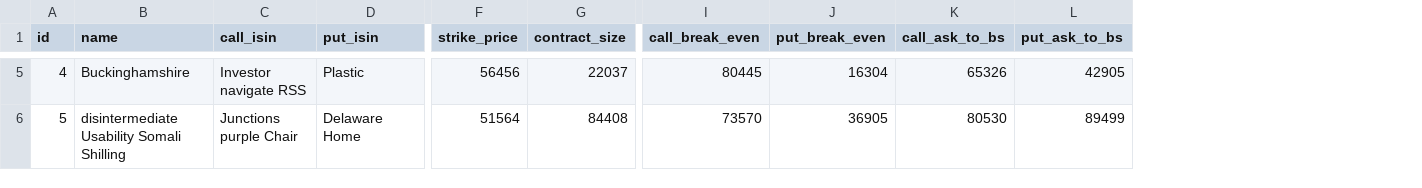
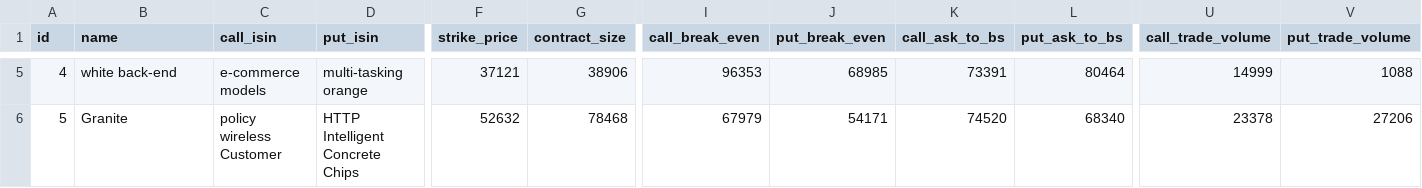
Before and after one commit to amirmehdi/optionera, a CSV file: src/main/resources/config/liquibase/fake-data/option.csv, drawn as a sheet; only a part is shown, gaps mark what is left out; the diff covers the shown part only; the diff names each change by its address in the sheet, - before the commit and + after, or states it on an @@ line.

Commit message:
add trade volume to Option

```diff
--- a/src/main/resources/config/liquibase/fake-data/option.csv
+++ b/src/main/resources/config/liquibase/fake-data/option.csv
+column U (call_trade_volume), rows 5-6: 14999 | 23378
+column V (put_trade_volume), rows 5-6: 1088 | 27206
-B5 (name): Buckinghamshire
+B5 (name): white back-end
-C5 (call_isin): Investor navigate RSS
+C5 (call_isin): e-commerce models
-D5 (put_isin): Plastic
+D5 (put_isin): multi-tasking orange
-F5 (strike_price): 56456
+F5 (strike_price): 37121
-G5 (contract_size): 22037
+G5 (contract_size): 38906
-I5 (call_break_even): 80445
+I5 (call_break_even): 96353
-J5 (put_break_even): 16304
+J5 (put_break_even): 68985
-K5 (call_ask_to_bs): 65326
+K5 (call_ask_to_bs): 73391
-L5 (put_ask_to_bs): 42905
+L5 (put_ask_to_bs): 80464
-B6 (name): disintermediate Usability Somali Shilling
+B6 (name): Granite
-C6 (call_isin): Junctions purple Chair
+C6 (call_isin): policy wireless Customer
-D6 (put_isin): Delaware Home
+D6 (put_isin): HTTP Intelligent Concrete Chips
-F6 (strike_price): 51564
+F6 (strike_price): 52632
-G6 (contract_size): 84408
+G6 (contract_size): 78468
-I6 (call_break_even): 73570
+I6 (call_break_even): 67979
-J6 (put_break_even): 36905
+J6 (put_break_even): 54171
-K6 (call_ask_to_bs): 80530
+K6 (call_ask_to_bs): 74520
-L6 (put_ask_to_bs): 89499
+L6 (put_ask_to_bs): 68340
```
Also changed, not shown: 144 edited cells elsewhere in this file, 16 other files.
